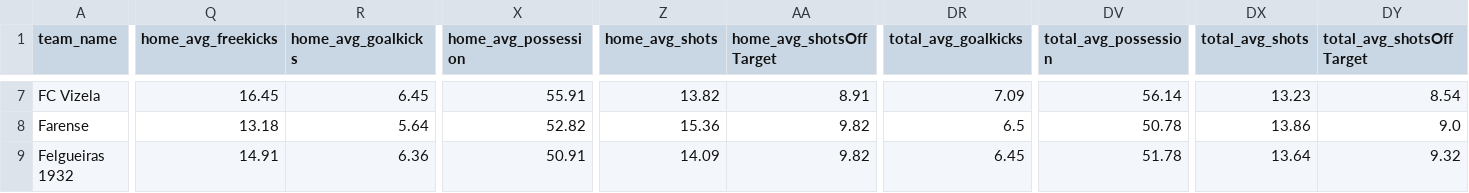
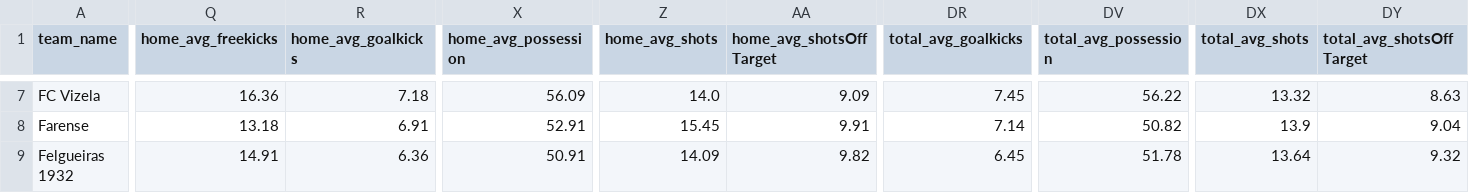
Before and after one commit to aimidas1/aimidas1, a CSV file: csv/teams/leagues/Averages_LigaPro_Portugal_2a_división_2025-2026.csv, drawn as a sheet; only a part is shown, gaps mark what is left out; the diff covers the shown part only; the diff names each change by its address in the sheet, - before the commit and + after, or states it on an @@ line.

```diff
--- a/csv/teams/leagues/Averages_LigaPro_Portugal_2a_división_2025-2026.csv
+++ b/csv/teams/leagues/Averages_LigaPro_Portugal_2a_división_2025-2026.csv
-Q7 (home_avg_freekicks): 16.45
+Q7 (home_avg_freekicks): 16.36
-R7 (home_avg_goalkicks): 6.45
+R7 (home_avg_goalkicks): 7.18
-X7 (home_avg_possession): 55.91
+X7 (home_avg_possession): 56.09
-Z7 (home_avg_shots): 13.82
+Z7 (home_avg_shots): 14.0
-AA7 (home_avg_shotsOffTarget): 8.91
+AA7 (home_avg_shotsOffTarget): 9.09
-DR7 (total_avg_goalkicks): 7.09
+DR7 (total_avg_goalkicks): 7.45
-DV7 (total_avg_possession): 56.14
+DV7 (total_avg_possession): 56.22
-DX7 (total_avg_shots): 13.23
+DX7 (total_avg_shots): 13.32
-DY7 (total_avg_shotsOffTarget): 8.54
+DY7 (total_avg_shotsOffTarget): 8.63
-R8 (home_avg_goalkicks): 5.64
+R8 (home_avg_goalkicks): 6.91
-X8 (home_avg_possession): 52.82
+X8 (home_avg_possession): 52.91
-Z8 (home_avg_shots): 15.36
+Z8 (home_avg_shots): 15.45
-AA8 (home_avg_shotsOffTarget): 9.82
+AA8 (home_avg_shotsOffTarget): 9.91
-DR8 (total_avg_goalkicks): 6.5
+DR8 (total_avg_goalkicks): 7.14
-DV8 (total_avg_possession): 50.78
+DV8 (total_avg_possession): 50.82
-DX8 (total_avg_shots): 13.86
+DX8 (total_avg_shots): 13.9
-DY8 (total_avg_shotsOffTarget): 9.0
+DY8 (total_avg_shotsOffTarget): 9.04
```
Also changed, not shown: 160 edited cells elsewhere in this file.
